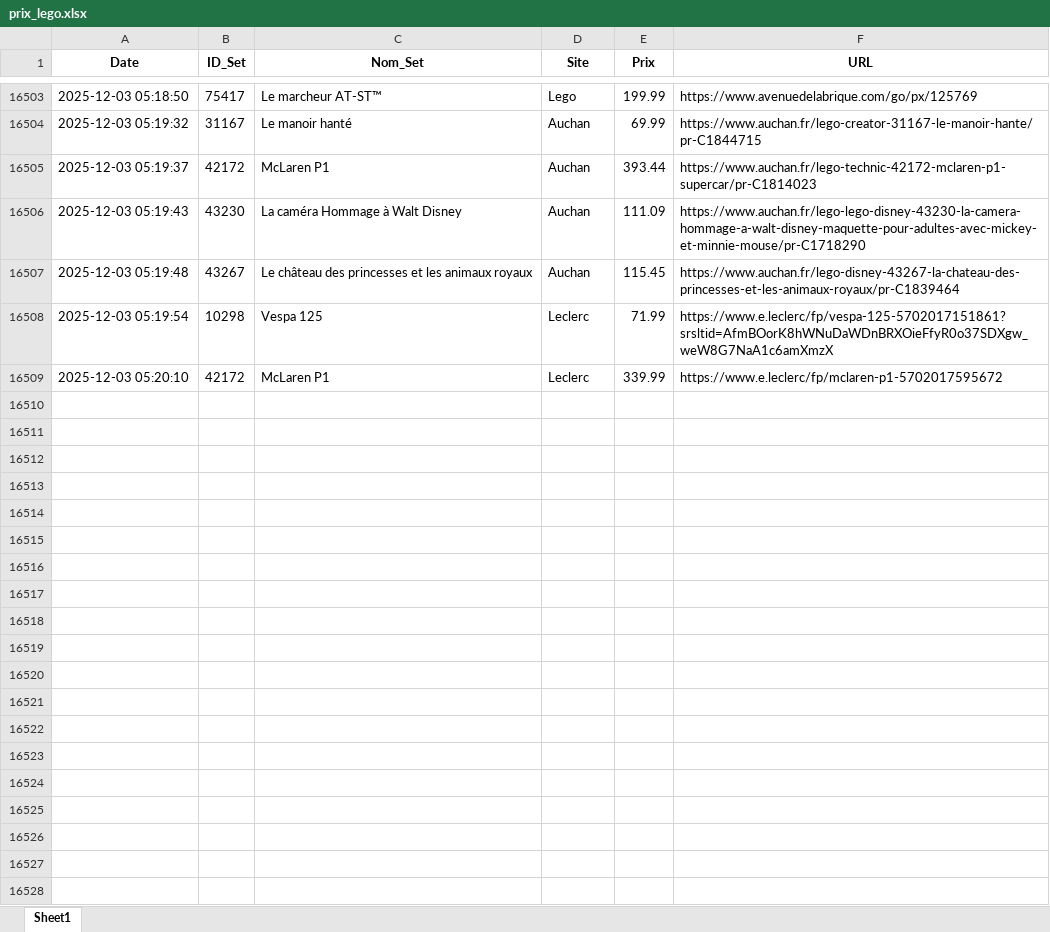
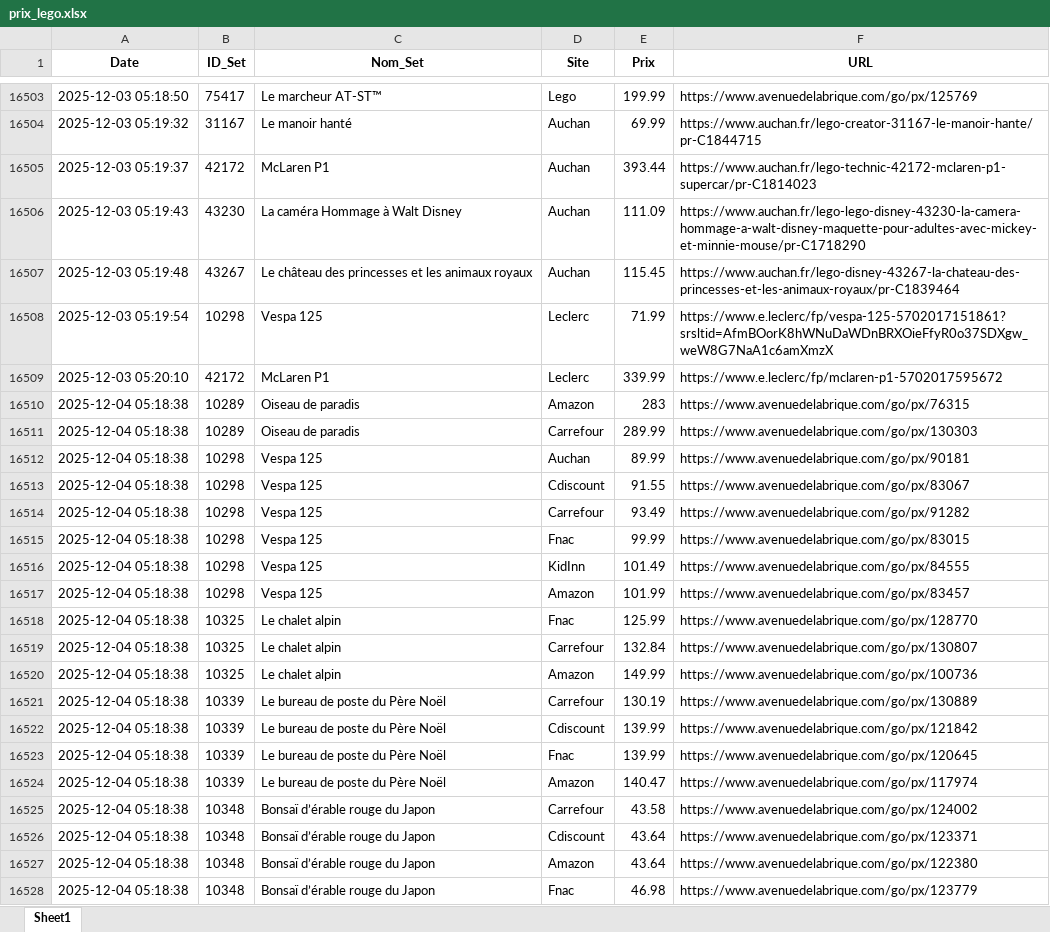
Before and after one commit to Aktawind/lego-price-tracker, an Excel workbook: prix_lego.xlsx, sheet Sheet1, drawn as a sheet; only a part is shown, gaps mark what is left out; values as stored, in another font and other column widths than the file's, no borders; the diff covers the shown part only; the diff names each change by its address in the sheet, - before the commit and + after, or states it on an @@ line.

```diff
--- a/prix_lego.xlsx (sheet Sheet1)
+++ b/prix_lego.xlsx (sheet Sheet1)
+row 16510: 2025-12-04 05:18:38 | 10289 | Oiseau de paradis | Amazon | 283 | https://www.avenuedelabrique.com/go/px/76315
+row 16511: 2025-12-04 05:18:38 | 10289 | Oiseau de paradis | Carrefour | 289.99 | https://www.avenuedelabrique.com/go/px/130303
+row 16512: 2025-12-04 05:18:38 | 10298 | Vespa 125 | Auchan | 89.99 | https://www.avenuedelabrique.com/go/px/90181
+row 16513: 2025-12-04 05:18:38 | 10298 | Vespa 125 | Cdiscount | 91.55 | https://www.avenuedelabrique.com/go/px/83067
+row 16514: 2025-12-04 05:18:38 | 10298 | Vespa 125 | Carrefour | 93.49 | https://www.avenuedelabrique.com/go/px/91282
+row 16515: 2025-12-04 05:18:38 | 10298 | Vespa 125 | Fnac | 99.99 | https://www.avenuedelabrique.com/go/px/83015
+row 16516: 2025-12-04 05:18:38 | 10298 | Vespa 125 | KidInn | 101.49 | https://www.avenuedelabrique.com/go/px/84555
+row 16517: 2025-12-04 05:18:38 | 10298 | Vespa 125 | Amazon | 101.99 | https://www.avenuedelabrique.com/go/px/83457
+row 16518: 2025-12-04 05:18:38 | 10325 | Le chalet alpin | Fnac | 125.99 | https://www.avenuedelabrique.com/go/px/128770
+row 16519: 2025-12-04 05:18:38 | 10325 | Le chalet alpin | Carrefour | 132.84 | https://www.avenuedelabrique.com/go/px/130807
+row 16520: 2025-12-04 05:18:38 | 10325 | Le chalet alpin | Amazon | 149.99 | https://www.avenuedelabrique.com/go/px/100736
+row 16521: 2025-12-04 05:18:38 | 10339 | Le bureau de poste du Père Noël | Carrefour | 130.19 | https://www.avenuedelabrique.com/go/px/130889
+row 16522: 2025-12-04 05:18:38 | 10339 | Le bureau de poste du Père Noël | Cdiscount | 139.99 | https://www.avenuedelabrique.com/go/px/121842
+row 16523: 2025-12-04 05:18:38 | 10339 | Le bureau de poste du Père Noël | Fnac | 139.99 | https://www.avenuedelabrique.com/go/px/120645
+row 16524: 2025-12-04 05:18:38 | 10339 | Le bureau de poste du Père Noël | Amazon | 140.47 | https://www.avenuedelabrique.com/go/px/117974
+row 16525: 2025-12-04 05:18:38 | 10348 | Bonsaï d’érable rouge du Japon | Carrefour | 43.58 | https://www.avenuedelabrique.com/go/px/124002
+row 16526: 2025-12-04 05:18:38 | 10348 | Bonsaï d’érable rouge du Japon | Cdiscount | 43.64 | https://www.avenuedelabrique.com/go/px/123371
+row 16527: 2025-12-04 05:18:38 | 10348 | Bonsaï d’érable rouge du Japon | Amazon | 43.64 | https://www.avenuedelabrique.com/go/px/122380
+row 16528: 2025-12-04 05:18:38 | 10348 | Bonsaï d’érable rouge du Japon | Fnac | 46.98 | https://www.avenuedelabrique.com/go/px/123779
```
Also changed, not shown: 122 added rows elsewhere in this sheet, 2 other files.
